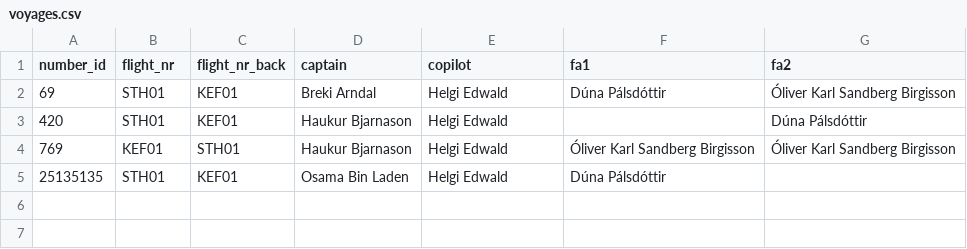
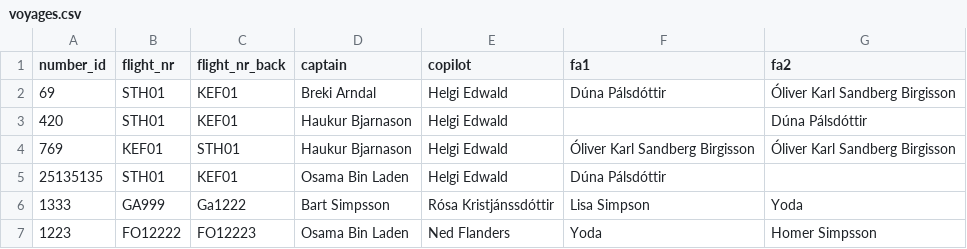
Before and after one commit to haukurbjarnas/NaN-Final-version, a CSV file: files/voyages.csv, drawn as a sheet.

```diff
--- a/files/voyages.csv
+++ b/files/voyages.csv
@@ -5 +5,3 @@ number_id,flight_nr,flight_nr_back,captain,copilot,fa1,fa2
 25135135,STH01,KEF01,Osama Bin Laden,Helgi Edwald,Dúna Pálsdóttir,
+1333,GA999,Ga1222,Bart Simpsson,Rósa Kristjánssdóttir,Lisa Simpson,Yoda
+1223,FO12222,FO12223,Osama Bin Laden,Ned Flanders,Yoda,Homer Simpsson
```
Also changed, not shown: files/crew.csv, files/destinations.csv, 6 other files.
